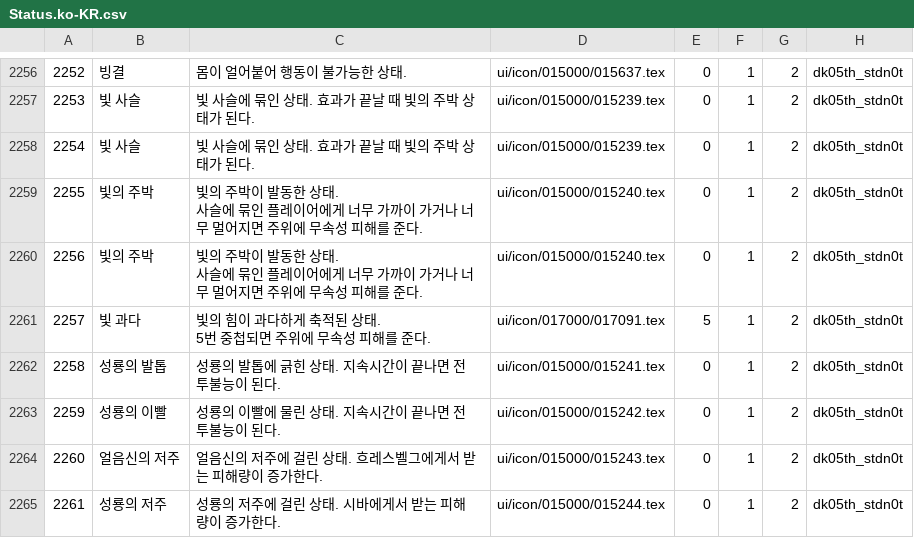
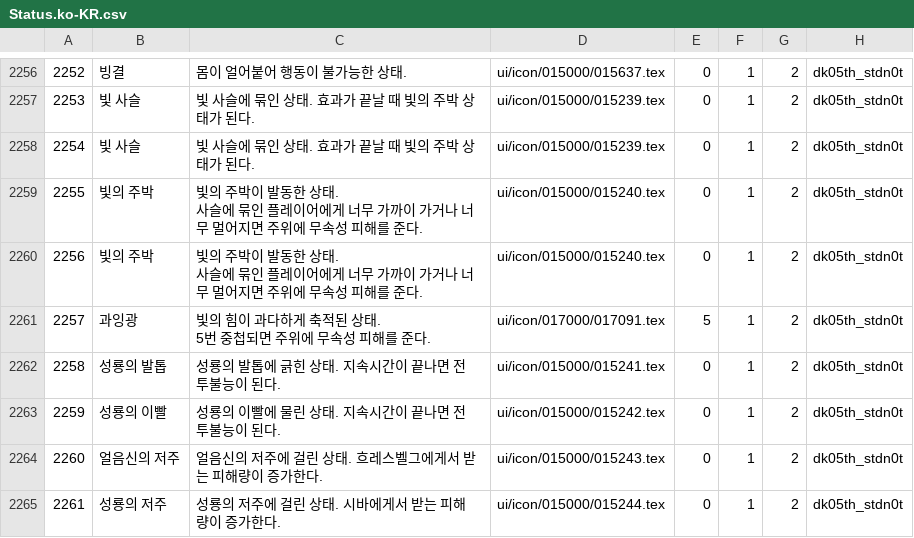
Before and after one commit to cosmolen/ACT.Hojoring.Resources, a CSV file: resources/xivdb/Status.ko-KR.csv, drawn as a sheet; only a part is shown, gaps mark what is left out; the diff covers the shown part only; the diff names each change by its address in the sheet, - before the commit and + after, or states it on an @@ line.

```diff
--- a/resources/xivdb/Status.ko-KR.csv
+++ b/resources/xivdb/Status.ko-KR.csv
-B2261: 빛 과다
+B2261: 과잉광
```
Also changed, not shown: 51 edited cells elsewhere in this file, resources/xivdb/Instance.ko-KR.csv, 14 other files.
